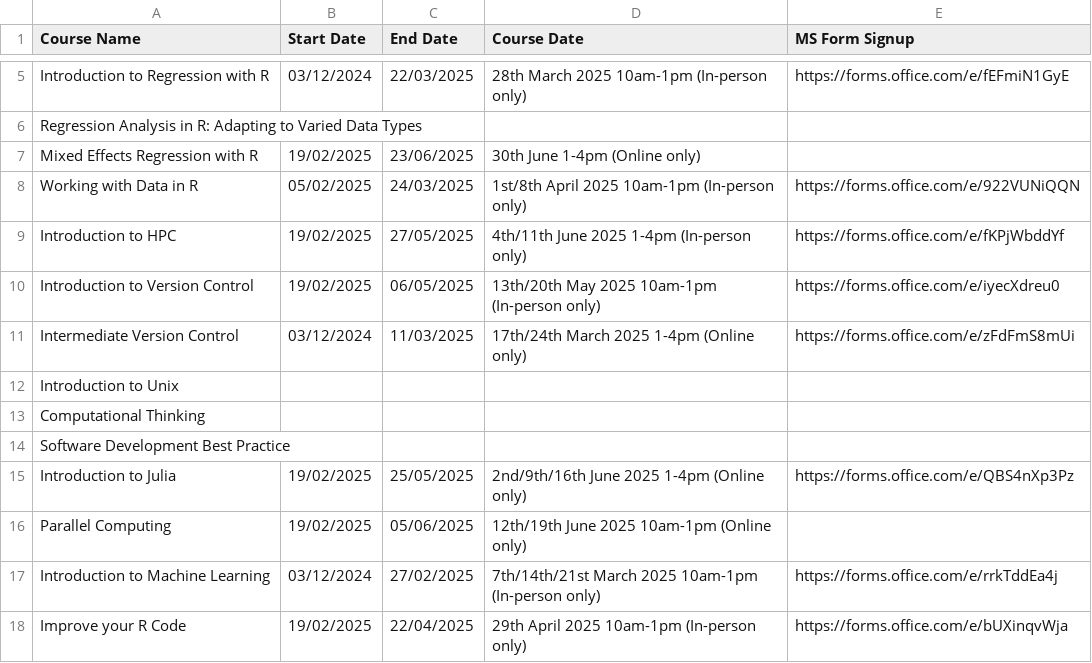
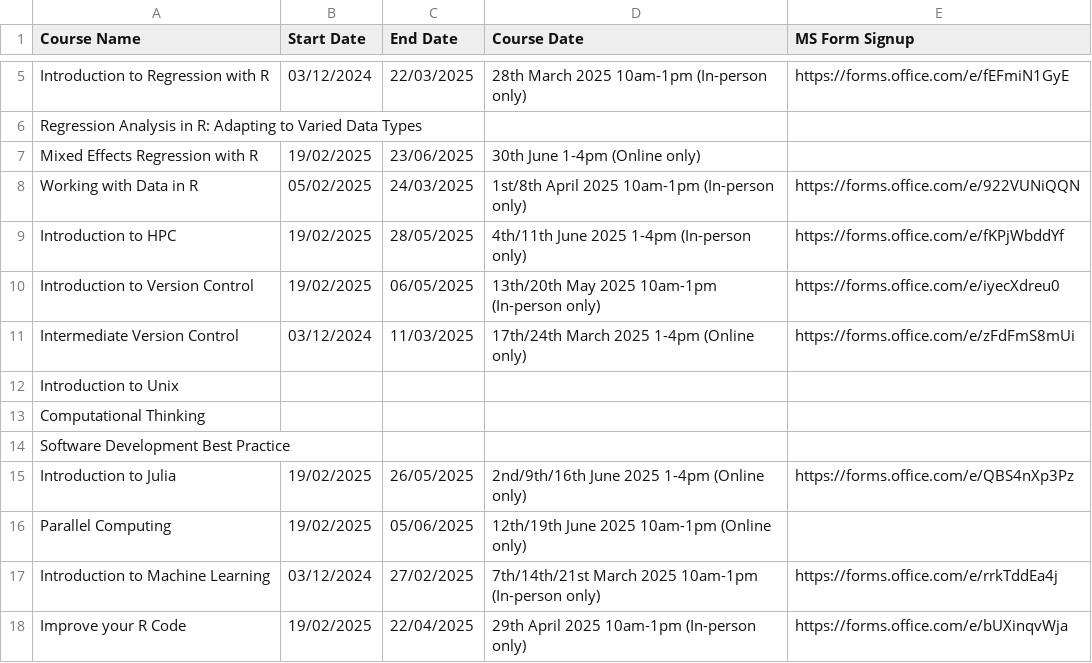
Before and after one commit to coding-for-reproducible-research/CfRR_Courses, a CSV file: data/workshop_info.csv, drawn as a sheet; only a part is shown, gaps mark what is left out.

Commit message:
update end dates in `workshop_info.csv`

```diff
--- a/data/workshop_info.csv
+++ b/data/workshop_info.csv
@@ -8,3 +8,3 @@ Mixed Effects Regression with R,19/02/2025,23/06/2025,30th June 1-4pm (Online on
 Working with Data in R,05/02/2025,24/03/2025,1st/8th April 2025 10am-1pm (In-person only),https://forms.office.com/e/922VUNiQQN
-Introduction to HPC,19/02/2025,27/05/2025,4th/11th June 2025 1-4pm (In-person only),https://forms.office.com/e/fKPjWbddYf
+Introduction to HPC,19/02/2025,28/05/2025,4th/11th June 2025 1-4pm (In-person only),https://forms.office.com/e/fKPjWbddYf
 Introduction to Version Control,19/02/2025,06/05/2025,13th/20th May 2025 10am-1pm (In-person only),https://forms.office.com/e/iyecXdreu0
@@ -14,3 +14,3 @@ Computational Thinking,,,,
 Software Development Best Practice,,,,
-Introduction to Julia,19/02/2025,25/05/2025,2nd/9th/16th June 2025 1-4pm (Online only),https://forms.office.com/e/QBS4nXp3Pz
+Introduction to Julia,19/02/2025,26/05/2025,2nd/9th/16th June 2025 1-4pm (Online only),https://forms.office.com/e/QBS4nXp3Pz
 Parallel Computing,19/02/2025,05/06/2025,12th/19th June 2025 10am-1pm (Online only),
```
